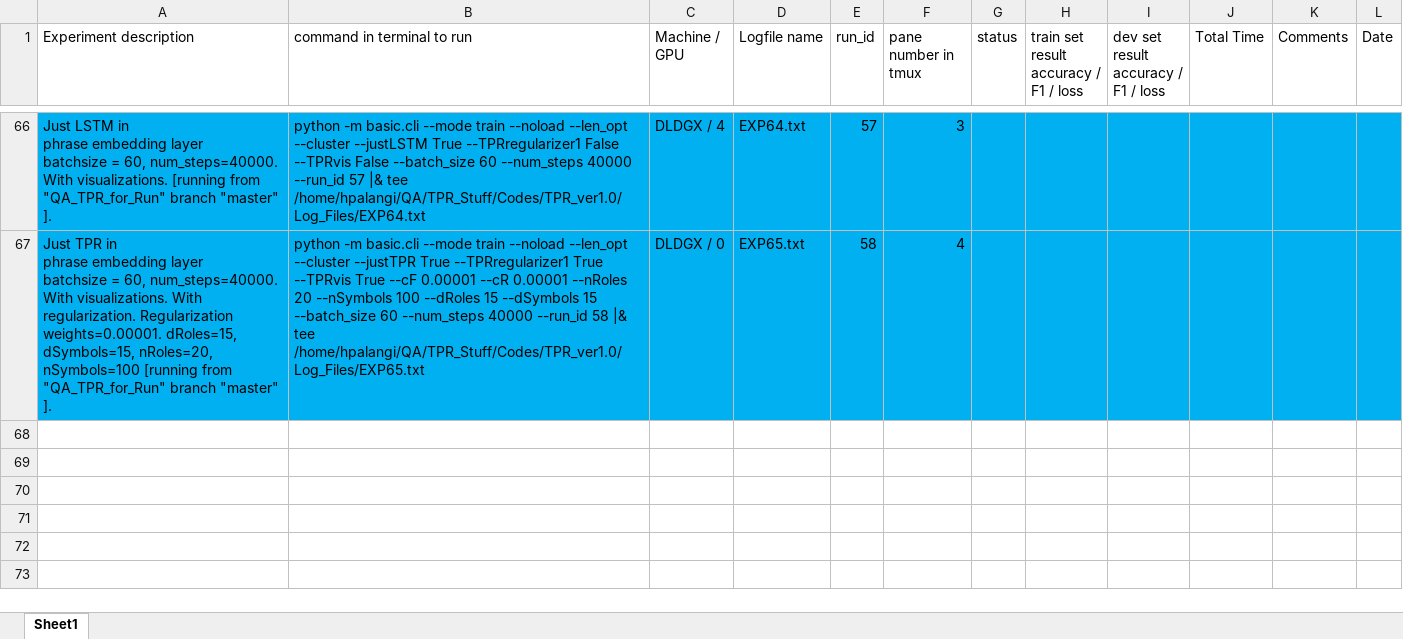
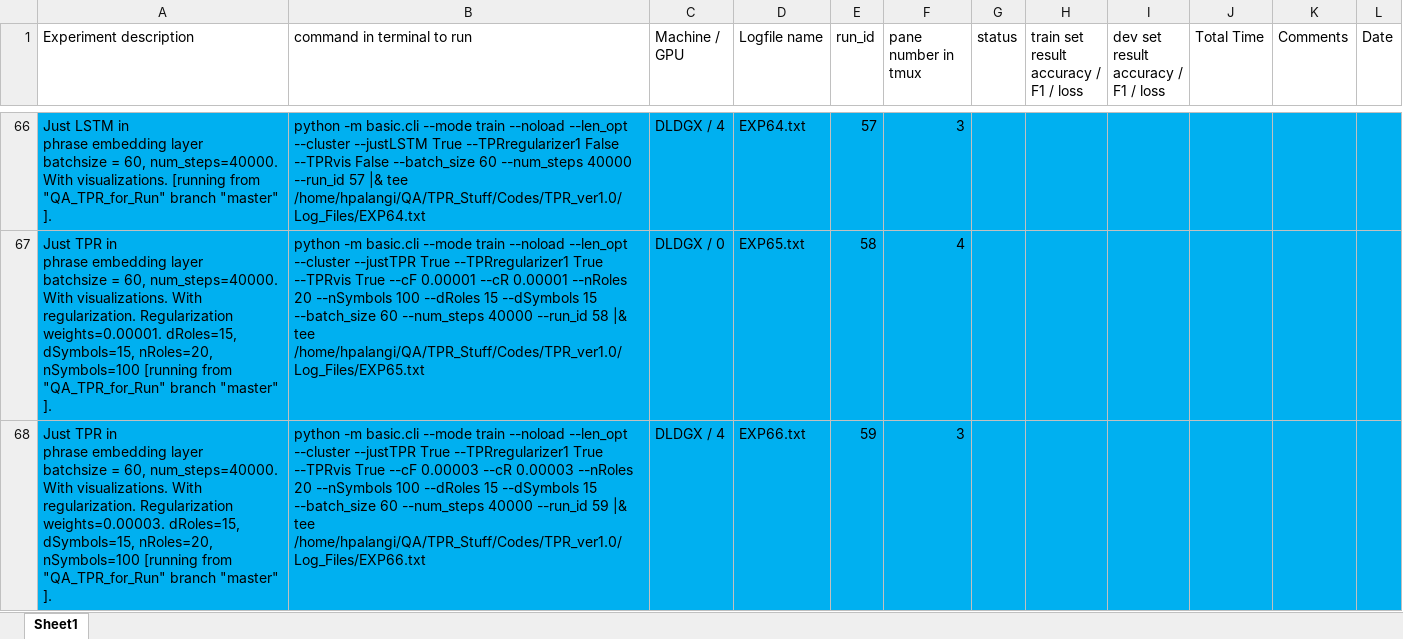
Before and after one commit to hamidpalangi/Grammatically_Interpretable_QA, an Excel workbook: Experiments.xlsx, sheet Sheet1, drawn as a sheet; only a part is shown, gaps mark what is left out; values as stored, in another font and other column widths than the file's, no borders; ↵ is a line break in a cell; the diff names each change by its address in the sheet, - before the commit and + after, or states it on an @@ line.

Commit message:
Kicked off some hyper-param search experiments.

```diff
--- a/Experiments.xlsx (sheet Sheet1)
+++ b/Experiments.xlsx (sheet Sheet1)
+row 68: Just TPR in ↵ phrase embedding layer ↵ batchsize = 60, num_steps=40000. With visualizations. With regularization. Regularization weights=0.00003. dRoles=15, dSymbols=15, nRoles=20, nSymbols=100 [running from "QA_TPR_for_Run" branch "master" ]. | python -m basic.cli --mode train --noload --len_opt --cluster --justTPR True --TPRregularizer1 True --TPRvis True --cF 0.00003 --cR 0.00003 --nRoles 20 --nSymbols 100 --dRoles 15 --dSymbols 15 --batch_size 60 --num_steps 40000 --run_id 59 |& tee /home/hpalangi/QA/TPR_Stuff/Codes/TPR_ver1.0/Log_Files/EXP66.txt | DLDGX / 4 | EXP66.txt | 59 | 3
```
